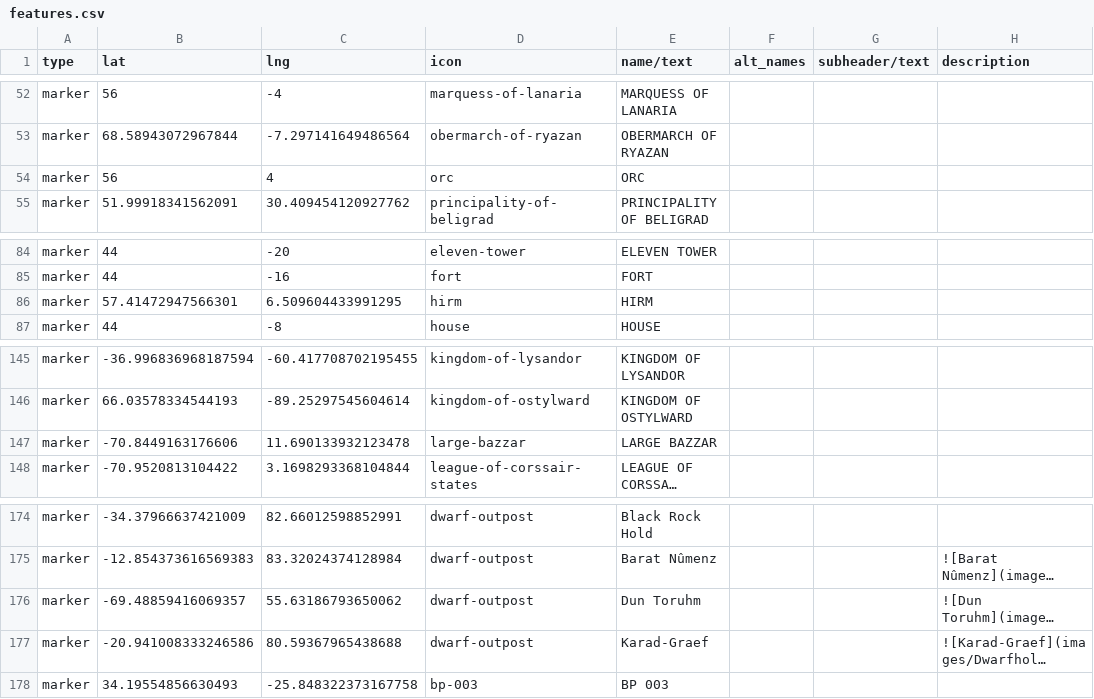
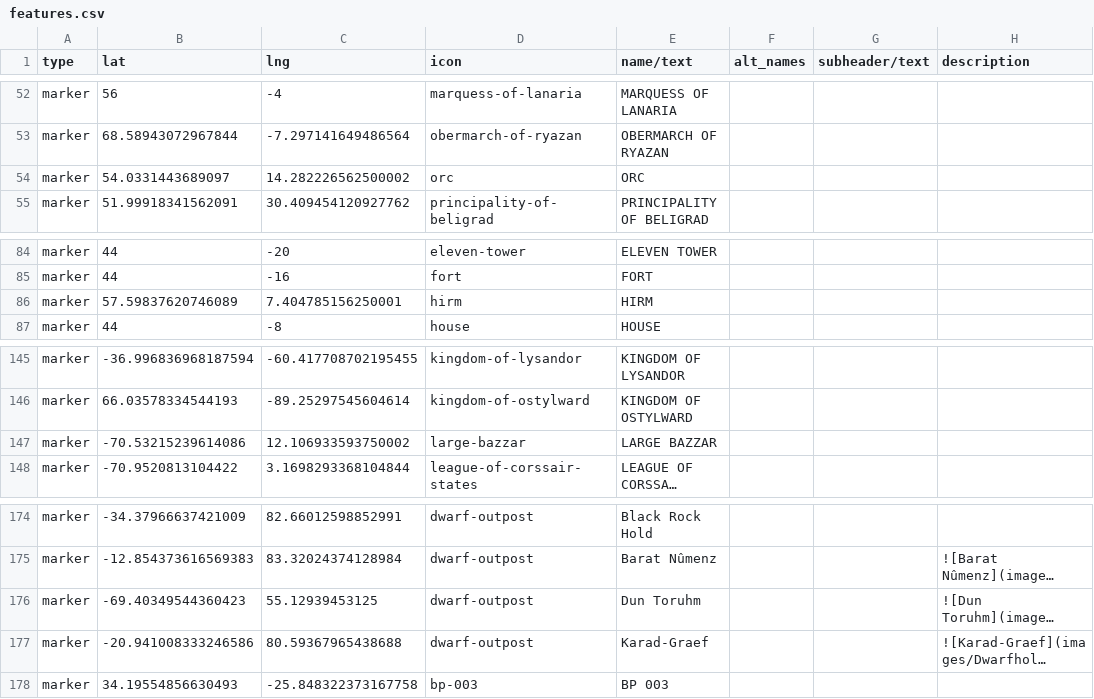
Before and after one commit to nativenewengland/solid-pancake, a CSV file: data/features.csv, drawn as a sheet; only a part is shown, gaps mark what is left out; long unchanged cells end in …; the diff covers the shown part only; the diff names each change by its address in the sheet, - before the commit and + after, or states it on an @@ line.

```diff
--- a/data/features.csv
+++ b/data/features.csv
-B54 (lat): 56
+B54 (lat): 54.0331443689097
-C54 (lng): 4
+C54 (lng): 14.282226562500002
-B86 (lat): 57.41472947566301
+B86 (lat): 57.59837620746089
-C86 (lng): 6.509604433991295
+C86 (lng): 7.404785156250001
-B147 (lat): -70.8449163176606
+B147 (lat): -70.53215239614086
-C147 (lng): 11.690133932123478
+C147 (lng): 12.106933593750002
-B176 (lat): -69.48859416069357
+B176 (lat): -69.40349544360423
-C176 (lng): 55.63186793650062
+C176 (lng): 55.12939453125
```
Also changed, not shown: 2 added rows and 15 edited cells elsewhere in this file.
